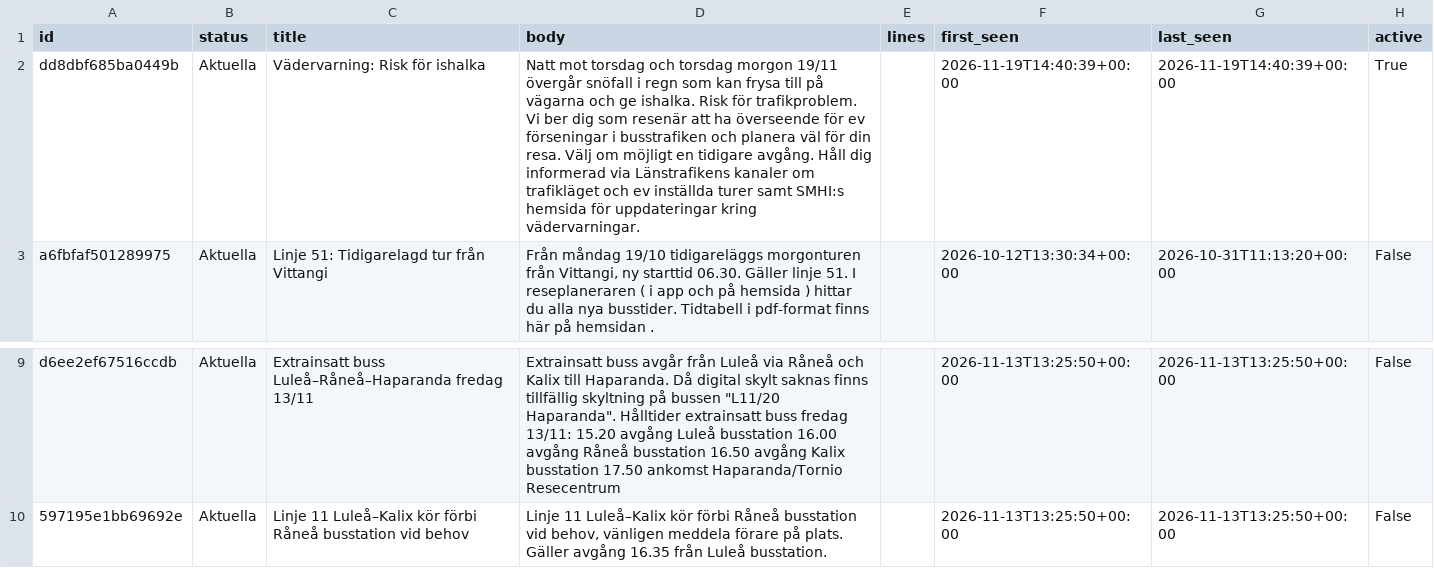
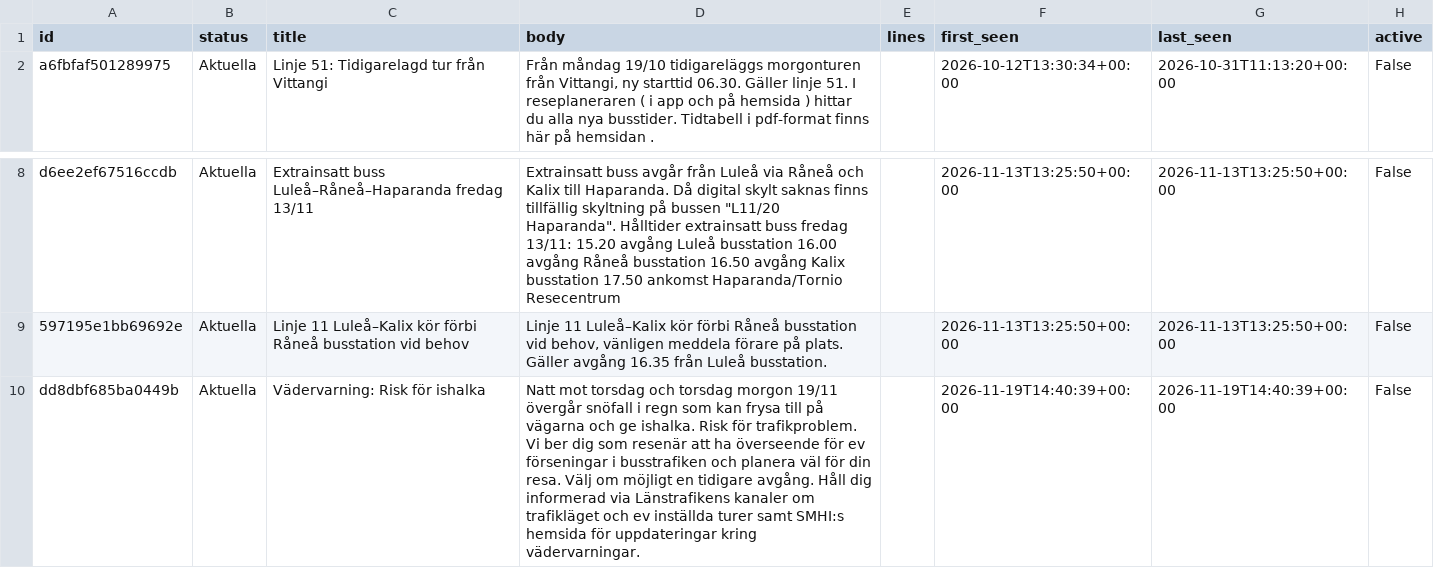
Before and after one commit to Lulea-statistik/pendling-transport-lulea, a CSV file: data/traffic_disruptions.csv, drawn as a sheet; only a part is shown, gaps mark what is left out.

```diff
--- a/data/traffic_disruptions.csv
+++ b/data/traffic_disruptions.csv
@@ -1,3 +1,2 @@
 id,status,title,body,lines,first_seen,last_seen,active
-dd8dbf685ba0449b,Aktuella,Vädervarning: Risk för ishalka,Natt mot torsdag och torsdag morgon 19/11 övergår snöfall i regn som kan frysa till på vägarna och ge ishalka. Risk för trafikproblem. Vi ber dig som resenär att ha överseende för ev förseningar i busstrafiken och planera väl för din resa. Välj om möjligt en tidigare avgång. Håll dig informerad via Länstrafikens kanaler om trafikläget och ev inställda turer samt SMHI:s hemsida för uppdateringar kring vädervarningar.,,2026-11-19T14:40:39+00:00,2026-11-19T14:40:39+00:00,True
 a6fbfaf501289975,Aktuella,Linje 51: Tidigarelagd tur från Vittangi,"Från måndag 19/10 tidigareläggs morgonturen från Vittangi, ny starttid 06.30. Gäller linje 51. I reseplaneraren ( i app och på hemsida ) hittar du alla nya busstider. Tidtabell i pdf-format finns här på hemsidan .",,2026-10-12T13:30:34+00:00,2026-10-31T11:13:20+00:00,False
@@ -10 +9,2 @@ d6ee2ef67516ccdb,Aktuella,Extrainsatt buss Luleå–Råneå–Haparanda fredag 1
 597195e1bb69692e,Aktuella,Linje 11 Luleå–Kalix kör förbi Råneå busstation vid behov,"Linje 11 Luleå–Kalix kör förbi Råneå busstation vid behov, vänligen meddela förare på plats. Gäller avgång 16.35 från Luleå busstation.",,2026-11-13T13:25:50+00:00,2026-11-13T13:25:50+00:00,False
+dd8dbf685ba0449b,Aktuella,Vädervarning: Risk för ishalka,Natt mot torsdag och torsdag morgon 19/11 övergår snöfall i regn som kan frysa till på vägarna och ge ishalka. Risk för trafikproblem. Vi ber dig som resenär att ha överseende för ev förseningar i busstrafiken och planera väl för din resa. Välj om möjligt en tidigare avgång. Håll dig informerad via Länstrafikens kanaler om trafikläget och ev inställda turer samt SMHI:s hemsida för uppdateringar kring vädervarningar.,,2026-11-19T14:40:39+00:00,2026-11-19T14:40:39+00:00,False
```
Also changed, not shown: 2 other files.
